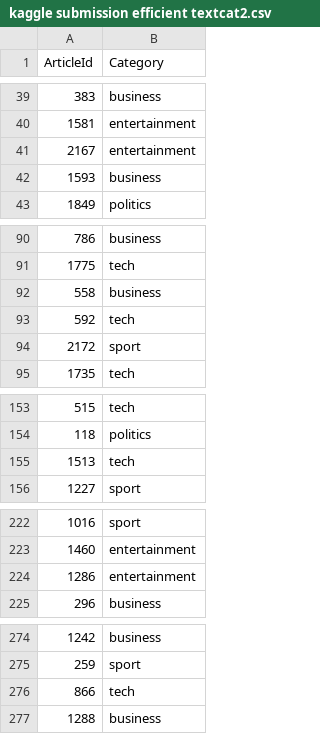
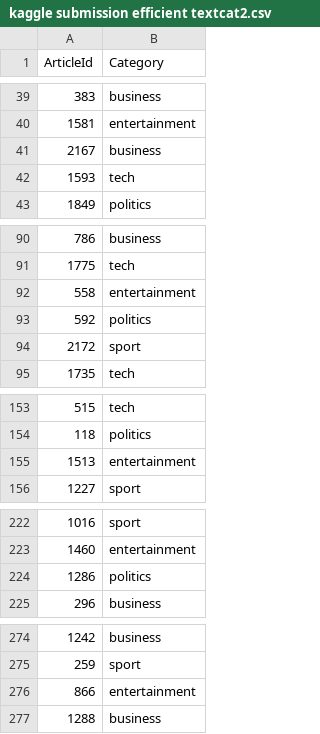
Before and after one commit to NikkiSarah/Coursera, a CSV file: _Machine Learning_Theory and Hands-On Practice with Python (University of Colorado Boulder)/2. Unsupervised Algorithms in Machine Learning/outputs/kaggle submission efficient textcat2.csv, drawn as a sheet; only a part is shown, gaps mark what is left out; the diff covers the shown part only.

```diff
--- a/_Machine Learning_Theory and Hands-On Practice with Python (University of Colorado Boulder)/2. Unsupervised Algorithms in Machine Learning/outputs/kaggle submission efficient textcat2.csv
+++ b/_Machine Learning_Theory and Hands-On Practice with Python (University of Colorado Boulder)/2. Unsupervised Algorithms in Machine Learning/outputs/kaggle submission efficient textcat2.csv
@@ -40,4 +40,4 @@ ArticleId,Category
 1581,entertainment
-2167,entertainment
-1593,business
+2167,business
+1593,tech
 1849,politics
@@ -91,4 +91,4 @@ ArticleId,Category
 1775,tech
-558,business
-592,tech
+558,entertainment
+592,politics
 2172,sport
@@ -154,3 +154,3 @@ ArticleId,Category
 118,politics
-1513,tech
+1513,entertainment
 1227,sport
@@ -223,3 +223,3 @@ ArticleId,Category
 1460,entertainment
-1286,entertainment
+1286,politics
 296,business
@@ -275,3 +275,3 @@ ArticleId,Category
 259,sport
-866,tech
+866,entertainment
 1288,business
```
Also changed, not shown: 8 edited cells elsewhere in this file, _Machine Learning_Theory and Hands-On Practice with Python (University of Colorado Boulder)/2. Unsupervised Algorithms in Machine Learning/outputs/kaggle submission accurate textcat.csv, _Machine Learning_Theory and Hands-On Practice with Python (University of Colorado Boulder)/2. Unsupervised Algorithms in Machine Learning/outputs/kaggle submission efficient textcat.csv, 40 other files.
